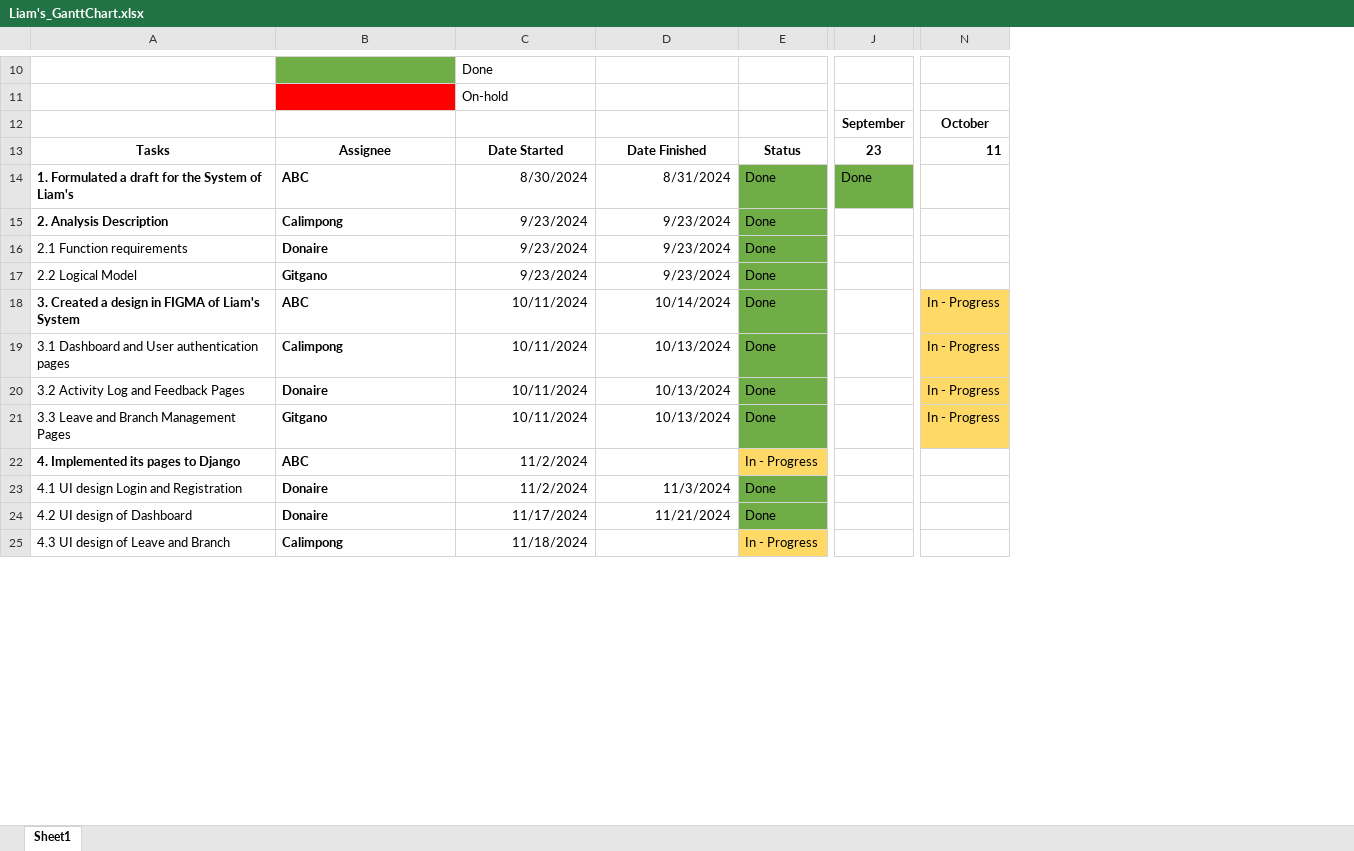
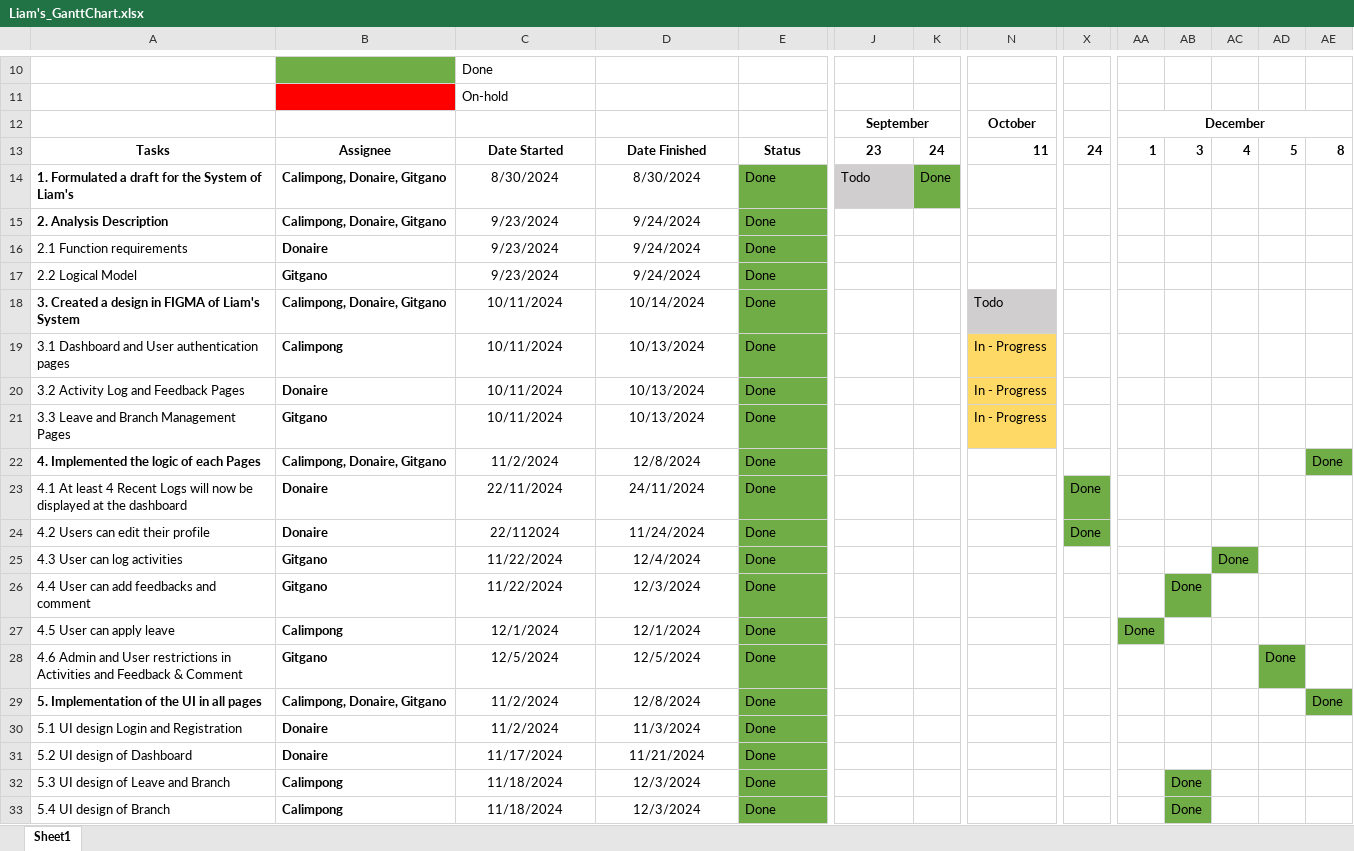
Before and after one commit to scottypepot/Liam-s-Database-System, an Excel workbook: Liam's_GanttChart.xlsx, sheet Sheet1, drawn as a sheet; only a part is shown, gaps mark what is left out; values as stored, in another font and other column widths than the file's, no borders; removed rows and columns are numbered as before the commit, all else as after; rows hold the shown columns only; the diff covers the shown part only; the diff names each change by its address in the sheet, - before the commit and + after, or states it on an @@ line.

Commit message:
updated the gantt chart

```diff
--- a/Liam's_GanttChart.xlsx (sheet Sheet1)
+++ b/Liam's_GanttChart.xlsx (sheet Sheet1)
+column K, rows 13-14: 24 | Done
+column X, row 13: 24
+column AA, rows 12-13: December | 1
+column AB, row 13: 3; row 32: Done
+column AC, row 13: 4
+column AD, row 13: 5
+column AE, row 13: 8
-B14: ABC
+B14: Calimpong, Donaire, Gitgano
-C14:D21 alignment: right
+C14:D21 alignment: center
-D14: 8/31/2024
+D14: 8/30/2024
-J14: Done
+J14: Todo
-J14 fill: #70AD47
+J14 fill: #D0CECE
-B15: Calimpong
+B15: Calimpong, Donaire, Gitgano
-D15:D17: 9/23/2024
+D15:D17: 9/24/2024
-B18: ABC
+B18: Calimpong, Donaire, Gitgano
-N18: In - Progress
+N18: Todo
-N18 fill: #FFD966
+N18 fill: #D0CECE
-row 22: 4. Implemented its pages to Django | ABC | 11/2/2024 |  | In - Progress
+row 22: 4. Implemented the logic of each Pages | Calimpong, Donaire, Gitgano | 11/2/2024 | 12/8/2024 | Done |  |  |  |  |  |  |  |  | Done
+row 23: 4.1 At least 4 Recent Logs will now be displayed at the dashboard | Donaire | 22/11/2024 | 24/11/2024 | Done |  |  |  | Done
+row 24: 4.2 Users can edit their profile | Donaire | 22/112024 | 11/24/2024 | Done |  |  |  | Done
+row 25: 4.3 User can log activities | Gitgano | 11/22/2024 | 12/4/2024 | Done |  |  |  |  |  |  | Done
+row 26: 4.4 User can add feedbacks and comment | Gitgano | 11/22/2024 | 12/3/2024 | Done |  |  |  |  |  | Done
+row 27: 4.5 User can apply leave | Calimpong | 12/1/2024 | 12/1/2024 | Done |  |  |  |  | Done
+row 28: 4.6 Admin and User restrictions in Activities and Feedback & Comment | Gitgano | 12/5/2024 | 12/5/2024 | Done |  |  |  |  |  |  |  | Done
+row 29: 5. Implementation of the UI in all pages | Calimpong, Donaire, Gitgano | 11/2/2024 | 12/8/2024 | Done |  |  |  |  |  |  |  |  | Done
-A30: 4.1 UI design Login and Registration
+A30: 5.1 UI design Login and Registration
-C30:D31 alignment: right
+C30:D31 alignment: center
-A31: 4.2 UI design of Dashboard
+A31: 5.2 UI design of Dashboard
-A32: 4.3 UI design of Leave and Branch
+A32: 5.3 UI design of Leave and Branch
-C32 alignment: right
+C32 alignment: center
-D32: (empty)
+D32: 12/3/2024
-E32: In - Progress
+E32: Done
-E32 fill: #FFD966
+E32 fill: #70AD47
+row 33: 5.4 UI design of Branch | Calimpong | 11/18/2024 | 12/3/2024 | Done |  |  |  |  |  | Done
```
Also changed, not shown: 1 added row, 1 removed column, 6 edited cells and cell formats elsewhere in this sheet, 3 other files.
